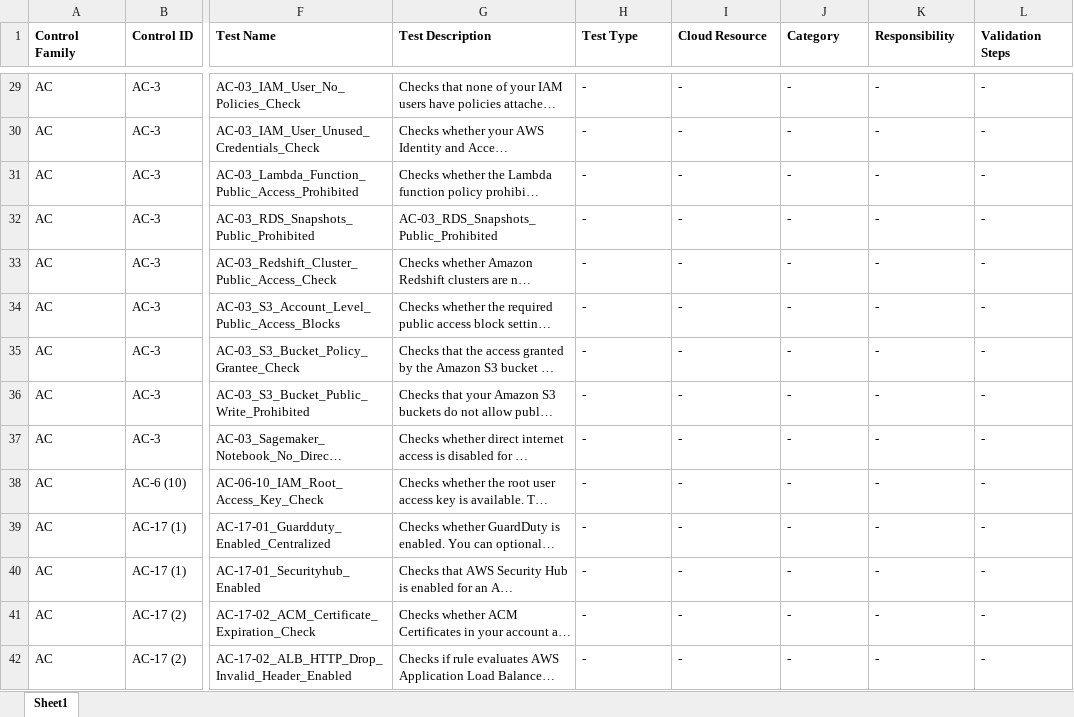
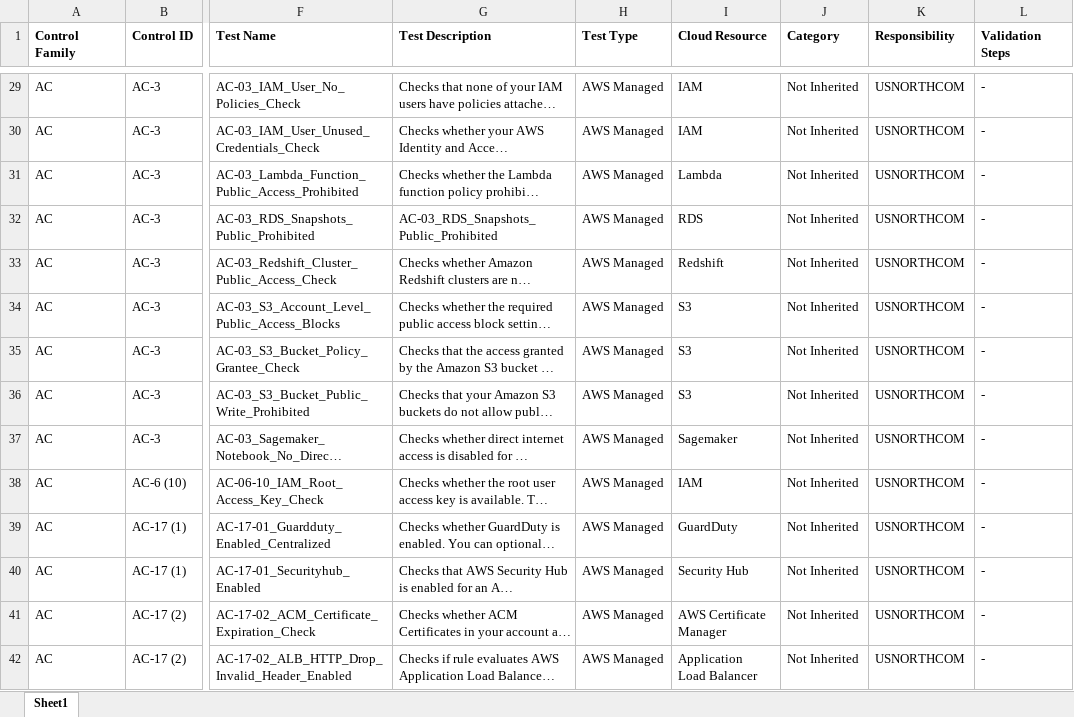
Before and after one commit to mitre/heimdall-terraform, an Excel workbook: NNC-AWS-Confg.xlsx, sheet Sheet1, drawn as a sheet; only a part is shown, gaps mark what is left out; long unchanged cells end in …; values as stored, in another font and other column widths than the file's, no borders; the diff covers the shown part only; the diff names each change by its address in the sheet, - before the commit and + after, or states it on an @@ line.

```diff
--- a/NNC-AWS-Confg.xlsx (sheet Sheet1)
+++ b/NNC-AWS-Confg.xlsx (sheet Sheet1)
-H29:H42 (Test Type): -
+H29:H42 (Test Type): AWS Managed
-I29:I30 (Cloud Resource): -
+I29:I30 (Cloud Resource): IAM
-J29:J42 (Category): -
+J29:J42 (Category): Not Inherited
-K29:K42 (Responsibility): -
+K29:K42 (Responsibility): USNORTHCOM
-I31 (Cloud Resource): -
+I31 (Cloud Resource): Lambda
-I32 (Cloud Resource): -
+I32 (Cloud Resource): RDS
-I33 (Cloud Resource): -
+I33 (Cloud Resource): Redshift
-I34:I36 (Cloud Resource): -
+I34:I36 (Cloud Resource): S3
-I37 (Cloud Resource): -
+I37 (Cloud Resource): Sagemaker
-I38 (Cloud Resource): -
+I38 (Cloud Resource): IAM
-I39 (Cloud Resource): -
+I39 (Cloud Resource): GuardDuty
-I40 (Cloud Resource): -
+I40 (Cloud Resource): Security Hub
-I41 (Cloud Resource): -
+I41 (Cloud Resource): AWS Certificate Manager
-I42 (Cloud Resource): -
+I42 (Cloud Resource): Application Load Balancer
```
Also changed, not shown: 1 added row, 1 removed row and 160 edited cells elsewhere in this sheet, 56 other files.
